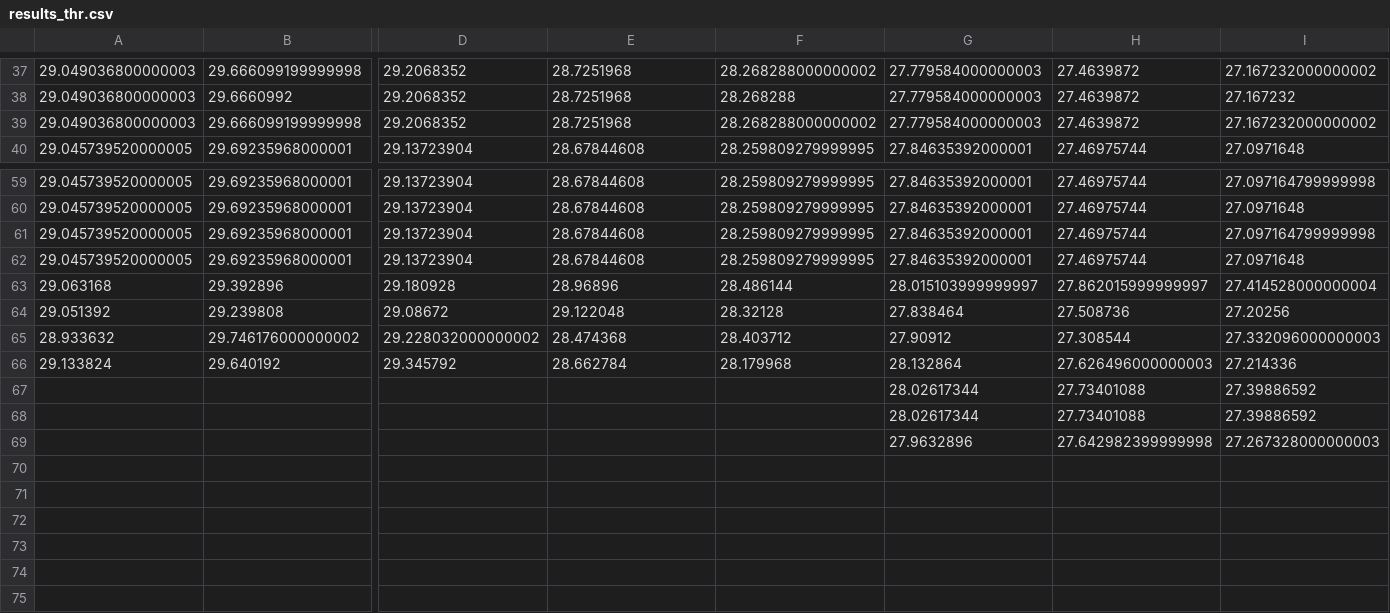
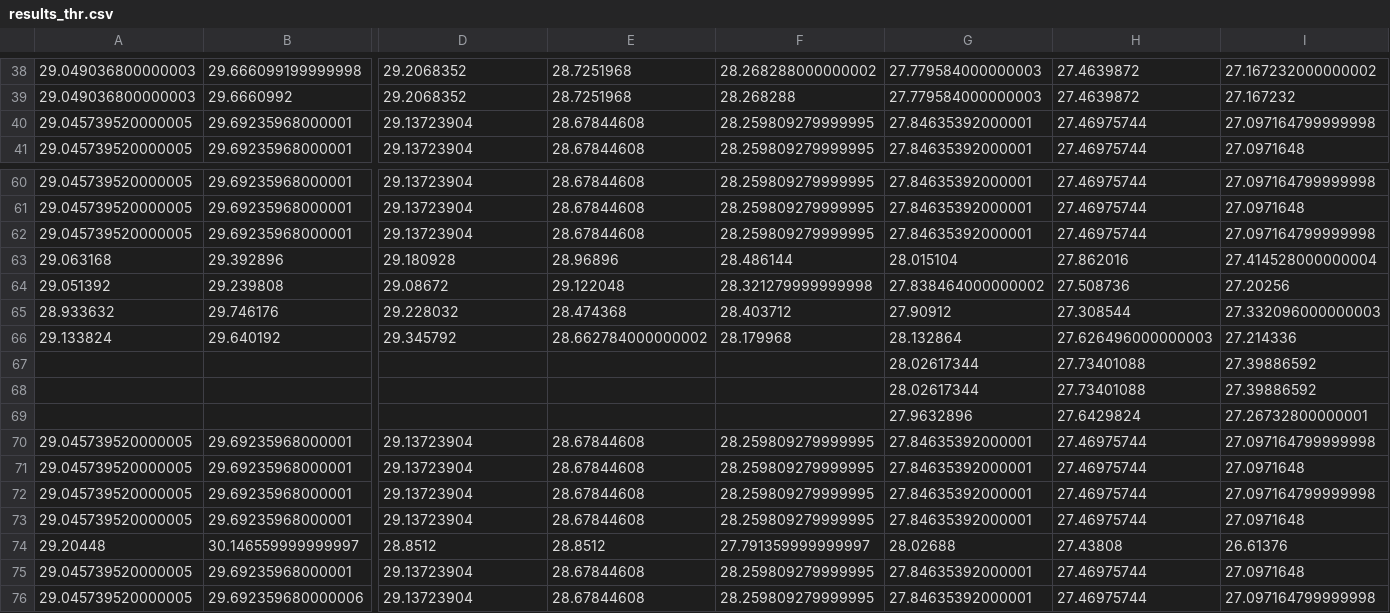
Before and after one commit to ToporPawel/DCF-Simpy, a CSV file: results_thr.csv, drawn as a sheet; only a part is shown, gaps mark what is left out; removed rows and columns are numbered as before the commit, all else as after; rows hold the shown columns only; the diff covers the shown part only; the diff names each change by its address in the sheet, - before the commit and + after, or states it on an @@ line.

```diff
--- a/results_thr.csv
+++ b/results_thr.csv
-row 39: 29.049036800000003 | 29.666099199999998 | 29.2068352 | 28.7251968 | 28.268288000000002 | 27.779584000000003 | 27.4639872 | 27.167232000000002
+row 40: 29.045739520000005 | 29.69235968000001 | 29.13723904 | 28.67844608 | 28.259809279999995 | 27.84635392000001 | 27.46975744 | 27.097164799999998
-row 62: 29.045739520000005 | 29.69235968000001 | 29.13723904 | 28.67844608 | 28.259809279999995 | 27.84635392000001 | 27.46975744 | 27.0971648
-G63: 28.015103999999997
+G63: 28.015104
-H63: 27.862015999999997
+H63: 27.862016
-F64: 28.32128
+F64: 28.321279999999998
-G64: 27.838464
+G64: 27.838464000000002
-B65: 29.746176000000002
+B65: 29.746176
-D65: 29.228032000000002
+D65: 29.228032
-E66: 28.662784
+E66: 28.662784000000002
-H69: 27.642982399999998
+H69: 27.6429824
-I69: 27.267328000000003
+I69: 27.26732800000001
+row 70: 29.045739520000005 | 29.69235968000001 | 29.13723904 | 28.67844608 | 28.259809279999995 | 27.84635392000001 | 27.46975744 | 27.097164799999998
+row 71: 29.045739520000005 | 29.69235968000001 | 29.13723904 | 28.67844608 | 28.259809279999995 | 27.84635392000001 | 27.46975744 | 27.0971648
+row 72: 29.045739520000005 | 29.69235968000001 | 29.13723904 | 28.67844608 | 28.259809279999995 | 27.84635392000001 | 27.46975744 | 27.097164799999998
+row 73: 29.045739520000005 | 29.69235968000001 | 29.13723904 | 28.67844608 | 28.259809279999995 | 27.84635392000001 | 27.46975744 | 27.0971648
+row 74: 29.20448 | 30.146559999999997 | 28.8512 | 28.8512 | 27.791359999999997 | 28.02688 | 27.43808 | 26.61376
+row 75: 29.045739520000005 | 29.69235968000001 | 29.13723904 | 28.67844608 | 28.259809279999995 | 27.84635392000001 | 27.46975744 | 27.0971648
+row 76: 29.045739520000005 | 29.692359680000006 | 29.13723904 | 28.67844608 | 28.259809279999995 | 27.84635392000001 | 27.46975744 | 27.097164799999998
```
Also changed, not shown: 1 added row, 2 moved rows and 2 edited cells elsewhere in this file, results_p_coll.csv, 3 other files.
